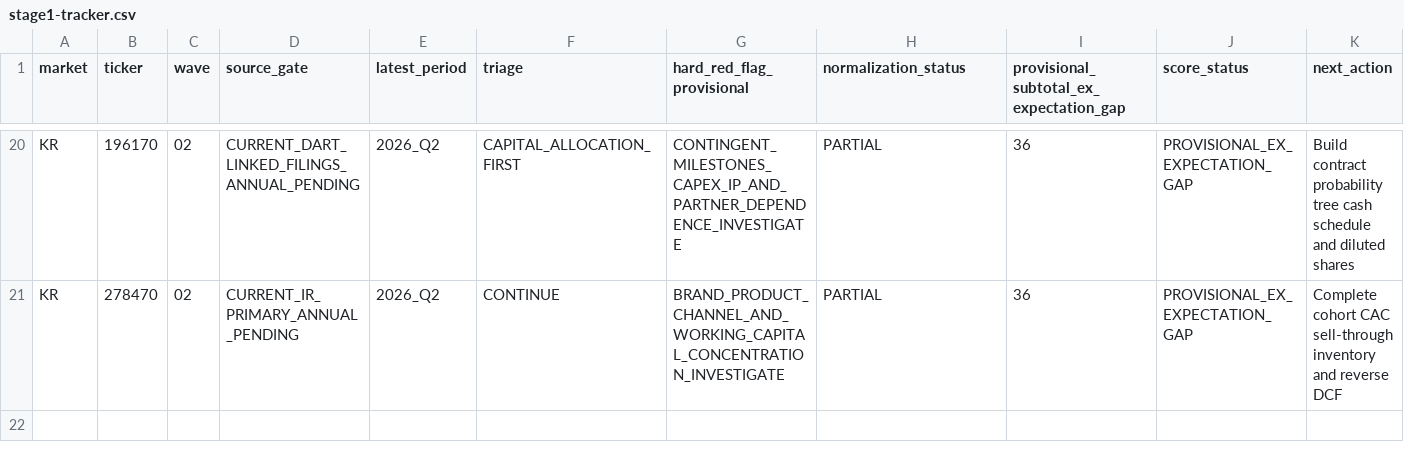
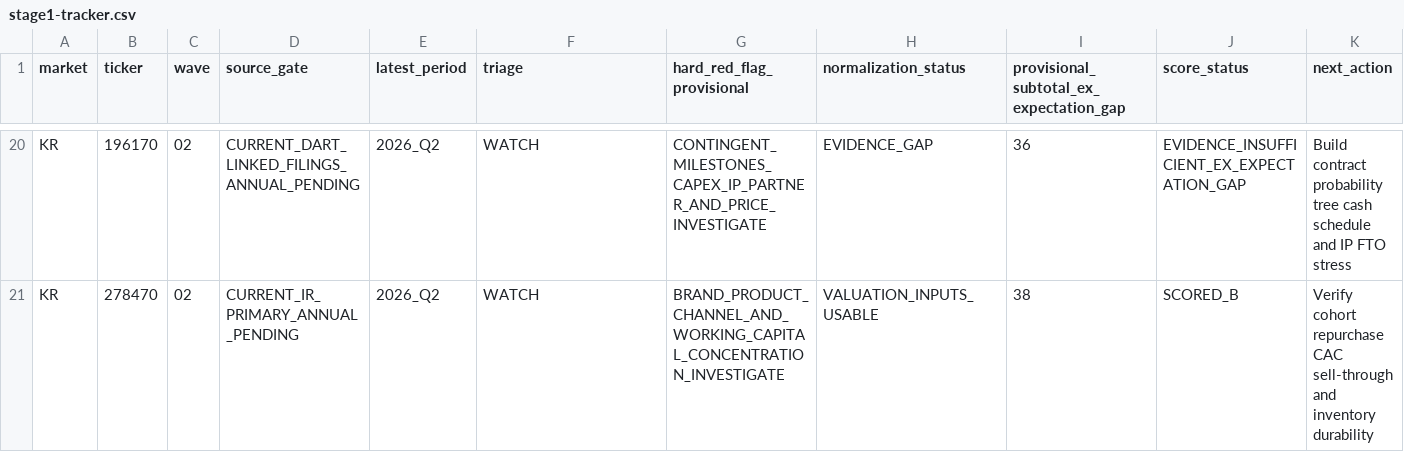
Before and after one commit to choijaehyeok92-bit/Investment-harness-v1, a CSV file: screening/2026-09-us-kr/stage1-tracker.csv, drawn as a sheet; only a part is shown, gaps mark what is left out; the diff covers the shown part only; the diff names each change by its address in the sheet, - before the commit and + after, or states it on an @@ line.

```diff
--- a/screening/2026-09-us-kr/stage1-tracker.csv
+++ b/screening/2026-09-us-kr/stage1-tracker.csv
-F20 (triage): CAPITAL_ALLOCATION_FIRST
+F20 (triage): WATCH
-G20 (hard_red_flag_provisional): CONTINGENT_MILESTONES_CAPEX_IP_AND_PARTNER_DEPENDENCE_INVESTIGATE
+G20 (hard_red_flag_provisional): CONTINGENT_MILESTONES_CAPEX_IP_PARTNER_AND_PRICE_INVESTIGATE
-H20 (normalization_status): PARTIAL
+H20 (normalization_status): EVIDENCE_GAP
-J20 (score_status): PROVISIONAL_EX_EXPECTATION_GAP
+J20 (score_status): EVIDENCE_INSUFFICIENT_EX_EXPECTATION_GAP
-K20 (next_action): …schedule and diluted shares
+K20 (next_action): …schedule and IP FTO stress
-F21 (triage): CONTINUE
+F21 (triage): WATCH
-H21 (normalization_status): PARTIAL
+H21 (normalization_status): VALUATION_INPUTS_USABLE
-I21: 36
+I21: 38
-J21 (score_status): PROVISIONAL_EX_EXPECTATION_GAP
+J21 (score_status): SCORED_B
-K21 (next_action): Complete cohort CAC sell-through inventory and reverse DCF
+K21 (next_action): Verify cohort repurchase CAC sell-through and inventory durability
```
Also changed, not shown: 93 edited cells elsewhere in this file, screening/2026-09-us-kr/universe.csv, 7 other files.
